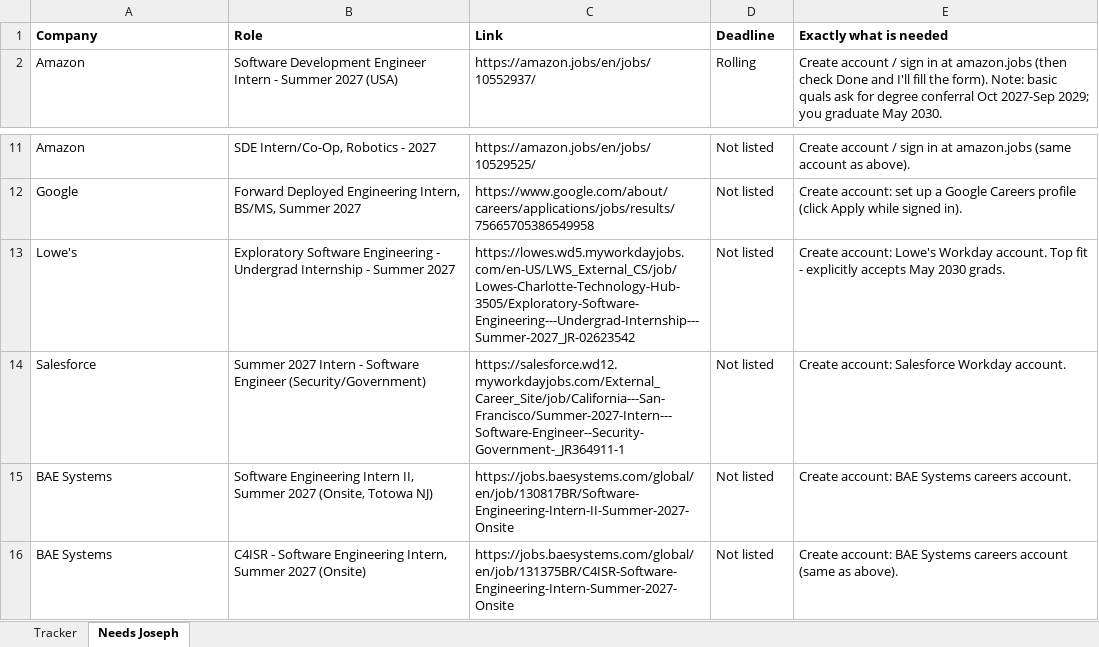
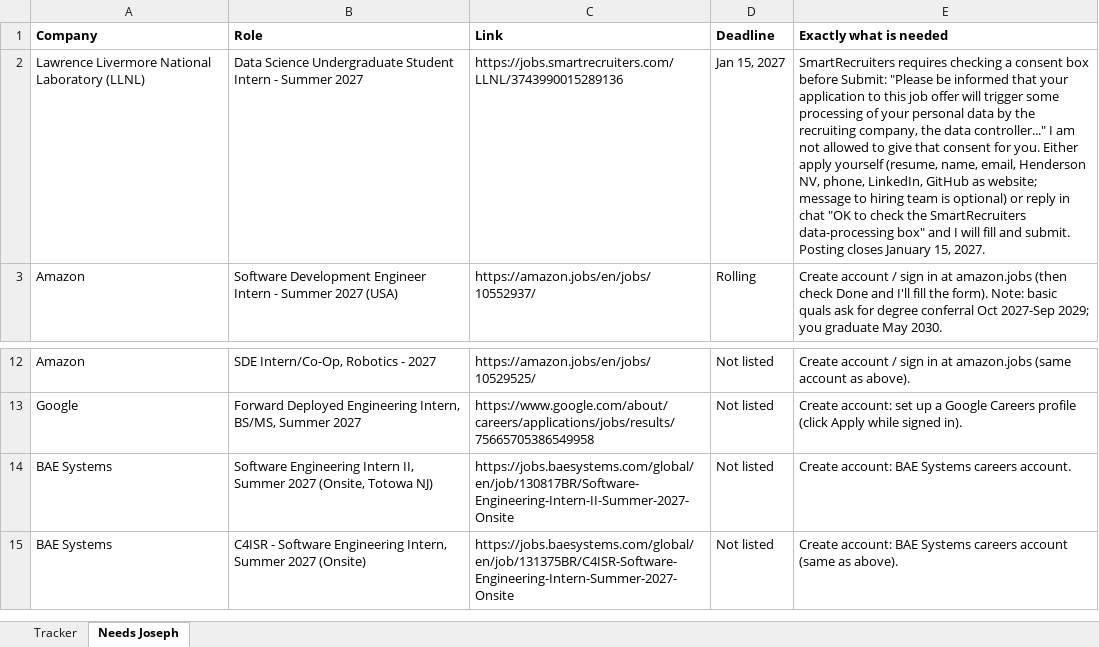
Before and after one commit to josephlongbui-stack/Claude, an Excel workbook: status/Summer2027_Application_Log.xlsx, sheet Needs Joseph, drawn as a sheet; only a part is shown, gaps mark what is left out; values as stored, in another font and other column widths than the file's, no borders; removed rows and columns are numbered as before the commit, all else as after; the diff covers the shown part only; the diff names each change by its address in the sheet, - before the commit and + after, or states it on an @@ line.

```diff
--- a/status/Summer2027_Application_Log.xlsx (sheet Needs Joseph)
+++ b/status/Summer2027_Application_Log.xlsx (sheet Needs Joseph)
+row 2: Lawrence Livermore National Laboratory (LLNL) | Data Science Undergraduate Student Intern - Summer 2027 | https://jobs.smartrecruiters.com/LLNL/3743990015289136 | Jan 15, 2027 | SmartRecruiters requires checking a consent box before Submit: "Please be informed that your application to this job offer will trigger some processing of your personal data by the recruiting company, the data controller..." I am not allowed to give that consent for you. Either apply yourself (resume, name, email, Henderson NV, phone, LinkedIn, GitHub as website; message to hiring team is optional) or reply in chat "OK to check the SmartRecruiters data-processing box" and I will fill and submit. Posting closes January 15, 2027.
-row 13: Lowe's | Exploratory Software Engineering - Undergrad Internship - Summer 2027 | https://lowes.wd5.myworkdayjobs.com/en-US/LWS_External_CS/job/Lowes-Charlotte-Technology-Hub-3505/Exploratory-Software-Engineering---Undergrad-Internship---Summer-2027_JR-02623542 | Not listed | Create account: Lowe's Workday account. Top fit - explicitly accepts May 2030 grads.
-row 14: Salesforce | Summer 2027 Intern - Software Engineer (Security/Government) | https://salesforce.wd12.myworkdayjobs.com/External_Career_Site/job/California---San-Francisco/Summer-2027-Intern---Software-Engineer--Security-Government-_JR364911-1 | Not listed | Create account: Salesforce Workday account.
```
Also changed, not shown: 363 added rows elsewhere in this sheet, sheet Tracker, 2 other files.
